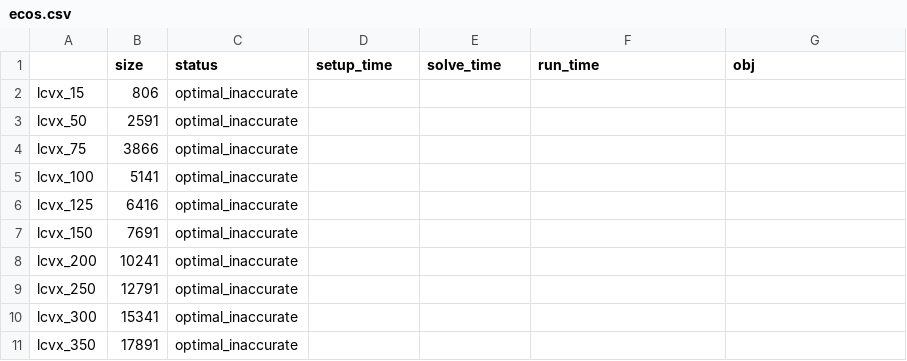
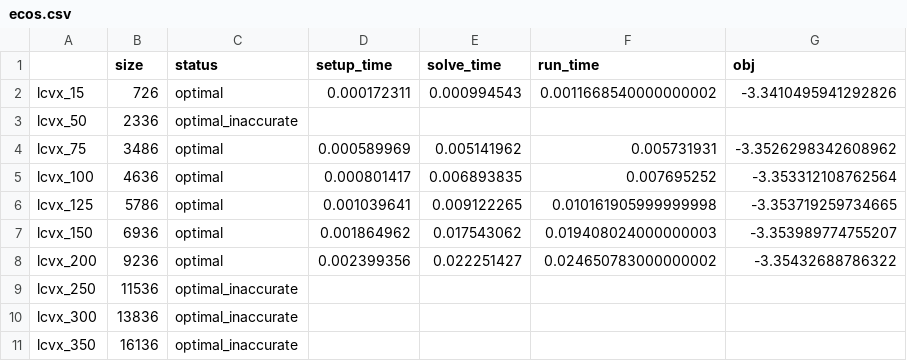
Before and after one commit to qoco-org/qoco-benchmarks, a CSV file: results/lcvx/ecos.csv, drawn as a sheet.

Commit message:
Lcvx update

```diff
--- a/results/lcvx/ecos.csv
+++ b/results/lcvx/ecos.csv
@@ -1,11 +1,11 @@
 ,size,status,setup_time,solve_time,run_time,obj
-lcvx_15,806,optimal_inaccurate,,,,
-lcvx_50,2591,optimal_inaccurate,,,,
-lcvx_75,3866,optimal_inaccurate,,,,
-lcvx_100,5141,optimal_inaccurate,,,,
-lcvx_125,6416,optimal_inaccurate,,,,
-lcvx_150,7691,optimal_inaccurate,,,,
-lcvx_200,10241,optimal_inaccurate,,,,
-lcvx_250,12791,optimal_inaccurate,,,,
-lcvx_300,15341,optimal_inaccurate,,,,
-lcvx_350,17891,optimal_inaccurate,,,,
+lcvx_15,726,optimal,0.000172311,0.000994543,0.0011668540000000002,-3.3410495941292826
+lcvx_50,2336,optimal_inaccurate,,,,
+lcvx_75,3486,optimal,0.000589969,0.005141962,0.005731931,-3.3526298342608962
+lcvx_100,4636,optimal,0.000801417,0.006893835,0.007695252,-3.353312108762564
+lcvx_125,5786,optimal,0.001039641,0.009122265,0.010161905999999998,-3.353719259734665
+lcvx_150,6936,optimal,0.001864962,0.017543062,0.019408024000000003,-3.353989774755207
+lcvx_200,9236,optimal,0.002399356,0.022251427,0.024650783000000002,-3.35432688786322
+lcvx_250,11536,optimal_inaccurate,,,,
+lcvx_300,13836,optimal_inaccurate,,,,
+lcvx_350,16136,optimal_inaccurate,,,,
```
Also changed, not shown: results/lcvx/clarabel.csv, results/lcvx/gurobi.csv, 11 other files.
